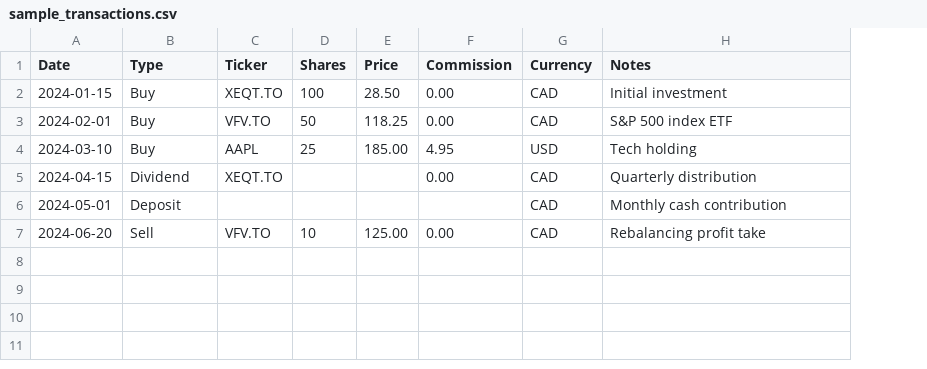
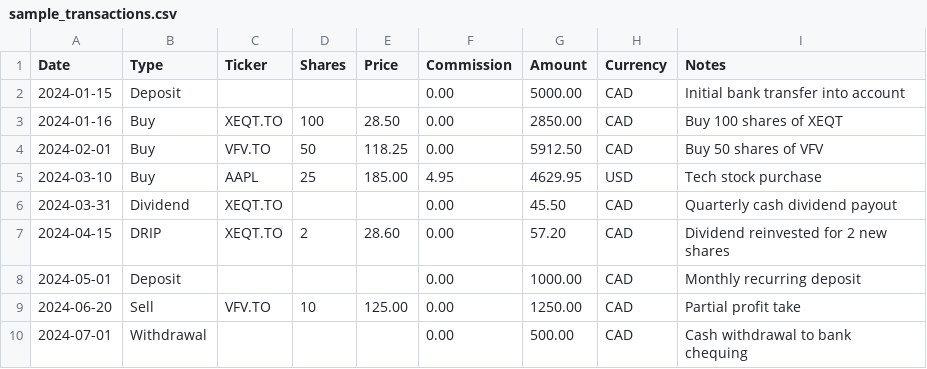
Before and after one commit to mwongr/household-investment-tracker, a CSV file: public/templates/sample_transactions.csv, drawn as a sheet; addresses are those after the commit; the diff names each change by its address in the sheet, - before the commit and + after, or states it on an @@ line.

Commit message:
Fixed Import templates

```diff
--- a/public/templates/sample_transactions.csv
+++ b/public/templates/sample_transactions.csv
+column G (Amount), row 2: 5000.00; rows 4-5: 5912.50 | 4629.95; rows 7-9: 57.20 | 1000.00 | 1250.00
-B2 (Type): Buy
+B2 (Type): Deposit
-C2 (Ticker): XEQT.TO
+C2 (Ticker): (empty)
-D2 (Shares): 100
+D2 (Shares): (empty)
-E2 (Price): 28.50
+E2 (Price): (empty)
-I2 (Notes): Initial investment
+I2 (Notes): Initial bank transfer into account
+row 3: 2024-01-16 | Buy | XEQT.TO | 100 | 28.50 | 0.00 | 2850.00 | CAD | Buy 100 shares of XEQT
-I4 (Notes): S&P 500 index ETF
+I4 (Notes): Buy 50 shares of VFV
-I5 (Notes): Tech holding
+I5 (Notes): Tech stock purchase
+row 6: 2024-03-31 | Dividend | XEQT.TO |  |  | 0.00 | 45.50 | CAD | Quarterly cash dividend payout
-B7 (Type): Dividend
+B7 (Type): DRIP
-D7 (Shares): (empty)
+D7 (Shares): 2
-E7 (Price): (empty)
+E7 (Price): 28.60
-I7 (Notes): Quarterly distribution
+I7 (Notes): Dividend reinvested for 2 new shares
-F8 (Commission): (empty)
+F8 (Commission): 0.00
-I8 (Notes): Monthly cash contribution
+I8 (Notes): Monthly recurring deposit
-I9 (Notes): Rebalancing profit take
+I9 (Notes): Partial profit take
+row 10: 2024-07-01 | Withdrawal |  |  |  | 0.00 | 500.00 | CAD | Cash withdrawal to bank chequing
```
Also changed, not shown: 2 other files.
